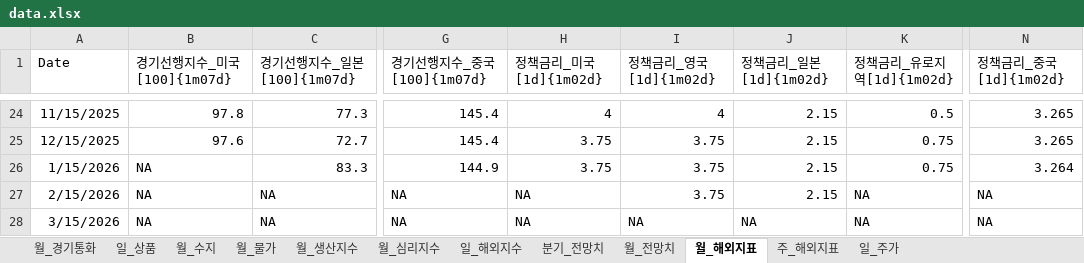
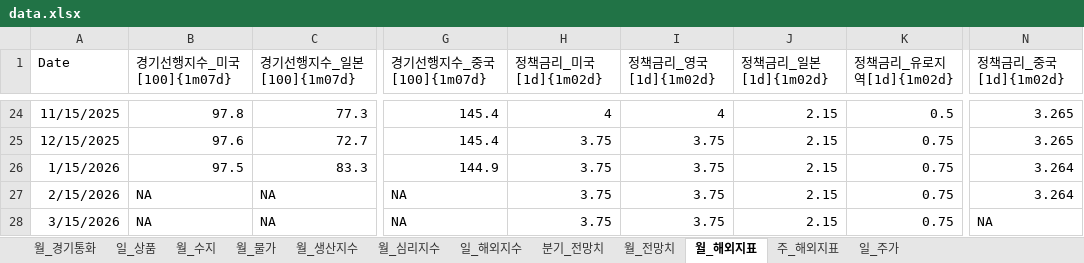
Before and after one commit to kyoujinkim/Indicator_Finder, an Excel workbook: data/data.xlsx, sheet 월_해외지표, drawn as a sheet; only a part is shown, gaps mark what is left out; values as stored, in another font and other column widths than the file's, no borders; the diff names each change by its address in the sheet, - before the commit and + after, or states it on an @@ line.

```diff
--- a/data/data.xlsx (sheet 월_해외지표)
+++ b/data/data.xlsx (sheet 월_해외지표)
-B26 (경기선행지수_미국[100]{1m07d}): NA
+B26 (경기선행지수_미국[100]{1m07d}): 97.5
-H27:H28 (정책금리_미국[1d]{1m02d}): NA
+H27:H28 (정책금리_미국[1d]{1m02d}): 3.75
-K27:K28 (정책금리_유로지역[1d]{1m02d}): NA
+K27:K28 (정책금리_유로지역[1d]{1m02d}): 0.75
-N27 (정책금리_중국[1d]{1m02d}): NA
+N27 (정책금리_중국[1d]{1m02d}): 3.264
-I28 (정책금리_영국[1d]{1m02d}): NA
+I28 (정책금리_영국[1d]{1m02d}): 3.75
-J28 (정책금리_일본[1d]{1m02d}): NA
+J28 (정책금리_일본[1d]{1m02d}): 2.15
```
Also changed, not shown: sheet 주_해외지표, sheet 일_주가, sheet 일_해외지수, sheet 일_상품, sheet 분기_전망치, sheet 월_경기통화, 5 more sheets, 11 other files.
